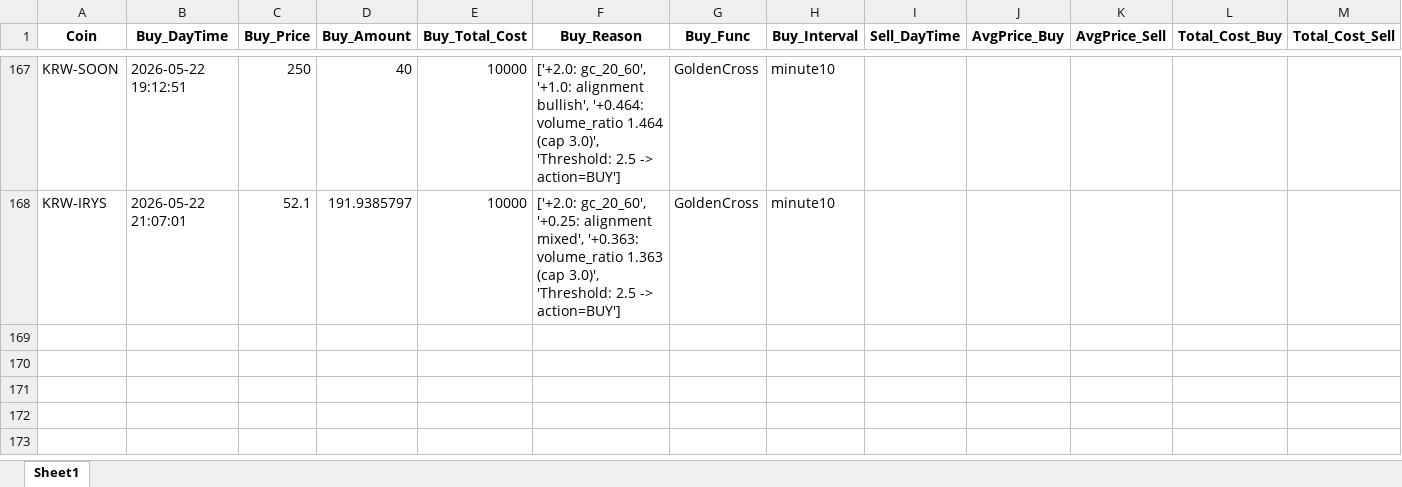
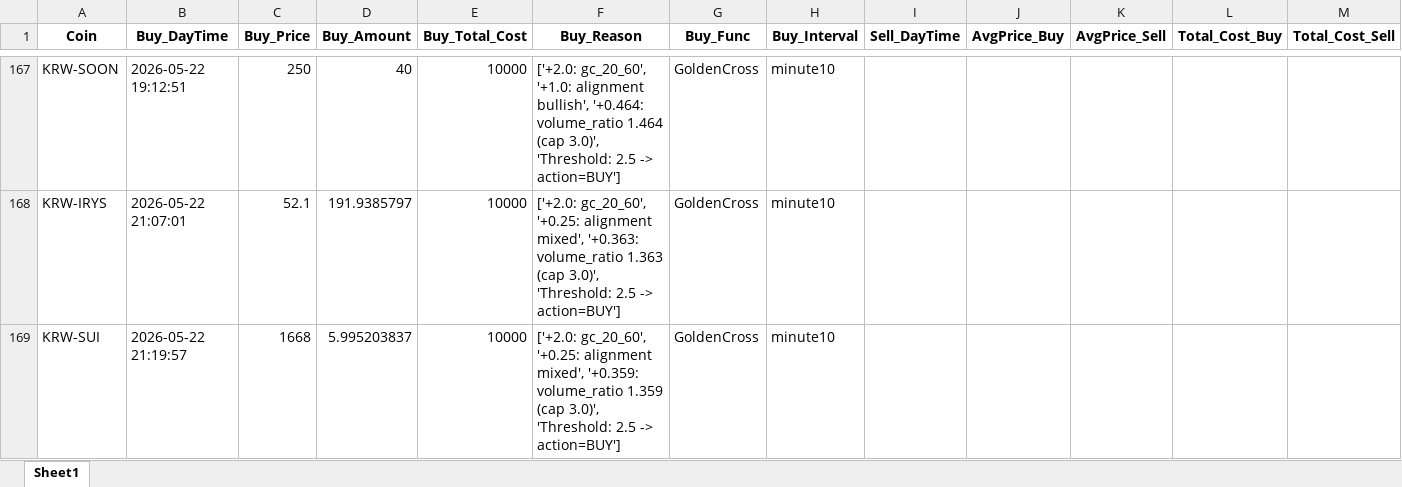
Before and after one commit to koala0111/koala0111.github.io, an Excel workbook: data/trade_data_log.xlsx, sheet Sheet1, drawn as a sheet; only a part is shown, gaps mark what is left out; values as stored, in another font and other column widths than the file's, no borders; rows hold the shown columns only; the diff names each change by its address in the sheet, - before the commit and + after, or states it on an @@ line.

Commit message:
Update data/trade_data_log.xlsx (2026-05-22 21:19:58 KST)

```diff
--- a/data/trade_data_log.xlsx (sheet Sheet1)
+++ b/data/trade_data_log.xlsx (sheet Sheet1)
+row 169: KRW-SUI | 2026-05-22 21:19:57 | 1668 | 5.995203837 | 10000 | ['+2.0: gc_20_60', '+0.25: alignment mixed', '+0.359: volume_ratio 1.359 (cap 3.0)', 'Threshold: 2.5 -> action=BUY'] | GoldenCross | minute10
```
